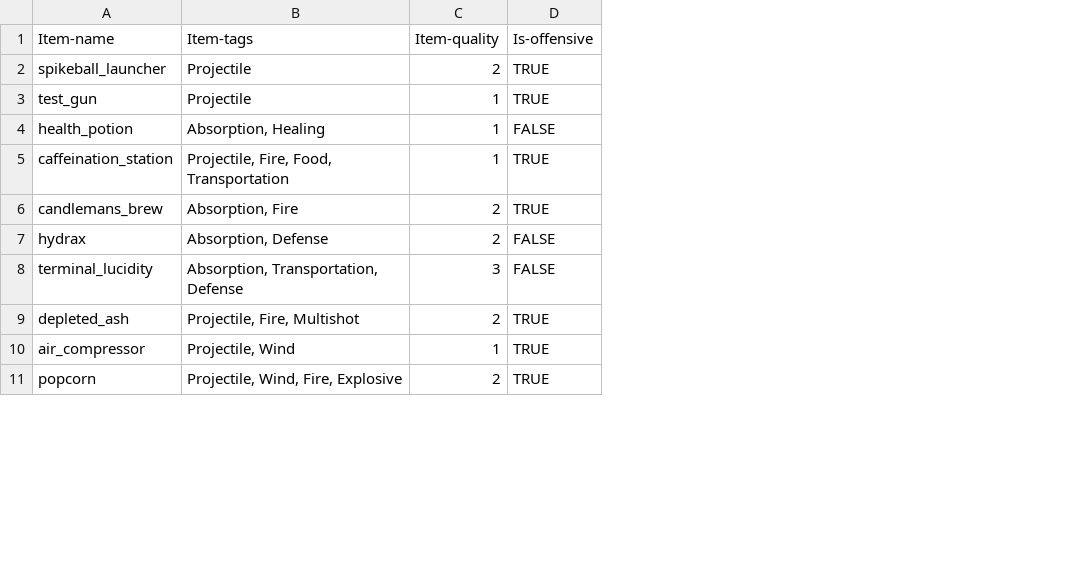
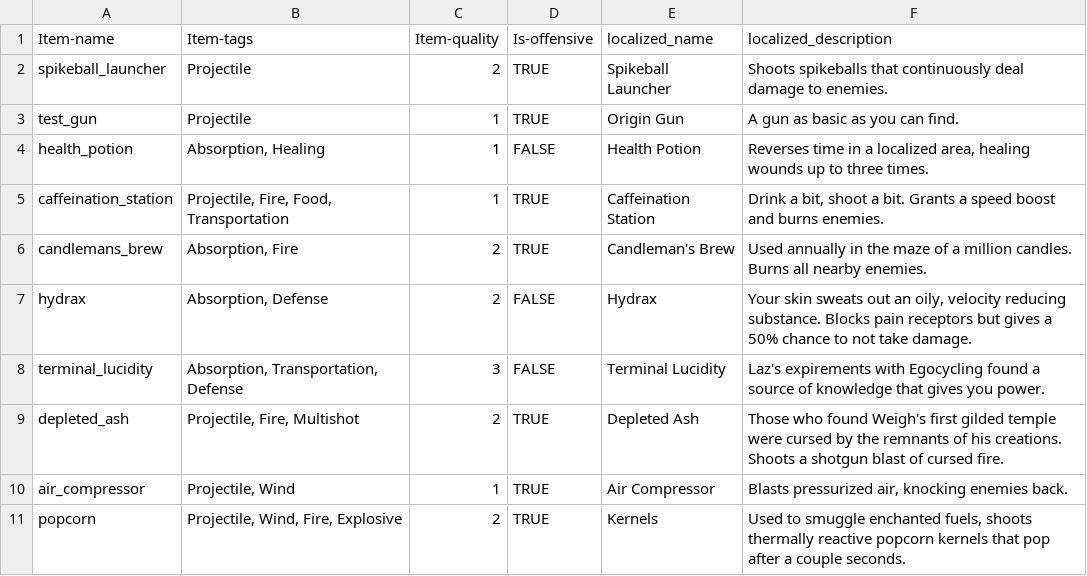
Before and after one commit to AidanCooper2003/AshenSkies, a CSV file: csv/recipes.csv, drawn as a sheet; only a part is shown; the diff names each change by its address in the sheet, - before the commit and + after, or states it on an @@ line.

Commit message:
Added descriptions to all weapons

```diff
--- a/csv/recipes.csv
+++ b/csv/recipes.csv
+column E (localized_name), rows 2-11: Spikeball Launcher | Origin Gun | Health Potion | Caffeination Station | Candleman's Brew | Hydrax | Terminal Lucidity | Depleted Ash | Air Compressor | Kernels
+column F (localized_description), rows 2-11: Shoots spikeballs that continuously deal damage to enemies. | A gun as basic as you can find. | Reverses time in a localized area, healing wounds up to three times. | Drink a bit, shoot a bit. Grants a speed boost and burns enemies. | Used annually in the maze of a million candles. Burns all nearby enemies. | Your skin sweats out an oily, velocity reducing substance. Blocks pain receptors but gives a 50% chance to not take damage. | Laz's expirements with Egocycling found a source of knowledge that gives you power. | Those who found Weigh's first gilded temple were cursed by the remnants of his creations. Shoots a shotgun blast of cursed fire. | Blasts pressurized air, knocking enemies back. | Used to smuggle enchanted fuels, shoots thermally reactive popcorn kernels that pop after a couple seconds.
```
Also changed, not shown: 1 other file.
